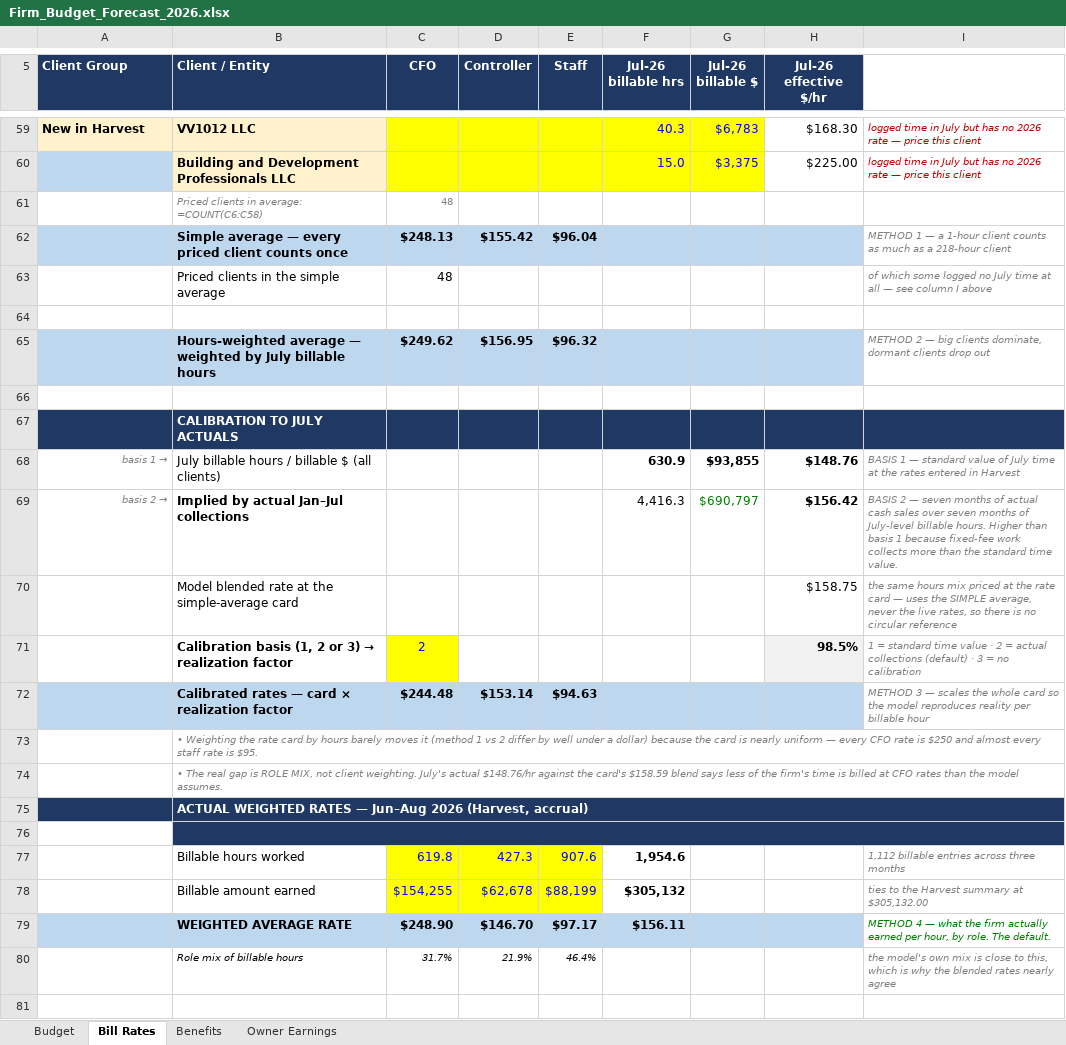
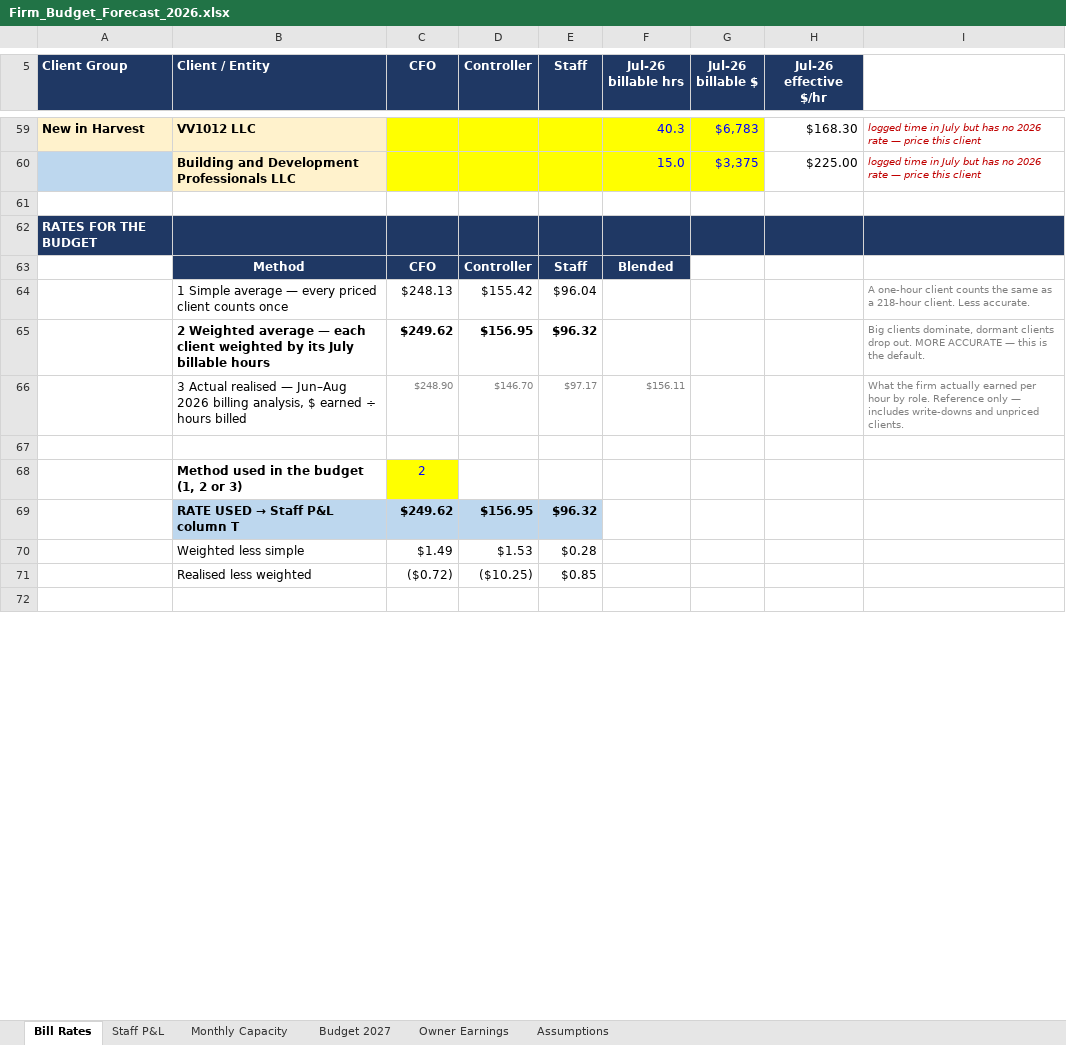
Before and after one commit to Onyxcfo/Firm-Budget-Forecast, an Excel workbook: Firm_Budget_Forecast_2026.xlsx, sheet Bill Rates, drawn as a sheet; only a part is shown, gaps mark what is left out; values as stored, in another font and other column widths than the file's, no borders; removed rows and columns are numbered as before the commit, all else as after; the diff covers the shown part only; the diff names each change by its address in the sheet, - before the commit and + after, or states it on an @@ line.

```diff
--- a/Firm_Budget_Forecast_2026.xlsx (sheet Bill Rates)
+++ b/Firm_Budget_Forecast_2026.xlsx (sheet Bill Rates)
-sheet tab: Benefits
+sheet tab: Monthly Capacity
-sheet tab: Budget
+sheet tab: Staff P&L
+sheet tab: Budget 2027
+sheet tab: Assumptions
-row 61:  | Priced clients in average: =COUNT(C6:C58) | 48
-row 62:  | Simple average — every priced client counts once | $248.13 | $155.42 | $96.04 |  |  |  | METHOD 1 — a 1-hour client counts as much as a 218-hour client
-row 63:  | Priced clients in the simple average | 48 |  |  |  |  |  | of which some logged no July time at all — see column I above
+row 62: RATES FOR THE BUDGET
+row 63:  | Method | CFO | Controller | Staff | Blended
+row 64:  | 1 Simple average — every priced client counts once | $248.13 | $155.42 | $96.04 |  |  |  | A one-hour client counts the same as a 218-hour client. Less accurate.
-A65:H65 fill: #BDD7EE
+A65:H65 fill: none
-B65 (Client / Entity): Hours-weighted average — weighted by July billable…
+B65 (Client / Entity): 2 Weighted average — each client weighted by its July billable…
-I65: METHOD 2 — big clients dominate, dormant clients drop out
+I65: Big clients dominate, dormant clients drop out. MORE ACCURATE — this is the default.
-I65 italic: on
+I65 italic: off
+row 66:  | 3 Actual realised — Jun–Aug 2026 billing analysis, $ earned ÷ hours billed | $248.90 | $146.70 | $97.17 | $156.11 |  |  | What the firm actually earned per hour by role. Reference only — includes write-downs and unpriced clients.
-row 67:  | CALIBRATION TO JULY ACTUALS
-row 68: basis 1 → | July billable hours / billable $ (all clients) |  |  |  | 630.9 | $93,855 | $148.76 | BASIS 1 — standard value of July time at the rates entered in Harvest
-row 69: basis 2 → | Implied by actual Jan–Jul collections |  |  |  | 4,416.3 | $690,797 | $156.42 | BASIS 2 — seven months of actual cash sales over seven months of July-level billable hours. Higher than basis 1 because fixed-fee work collects more than the standard time value.
-row 70:  | Model blended rate at the simple-average card |  |  |  |  |  | $158.75 | the same hours mix priced at the rate card — uses the SIMPLE average, never the live rates, so there is no circular reference
-row 71:  | Calibration basis (1, 2 or 3) → realization factor | 2 |  |  |  |  | 98.5% | 1 = standard time value · 2 = actual collections (default) · 3 = no calibration
-row 72:  | Calibrated rates — card × realization factor | $244.48 | $153.14 | $94.63 |  |  |  | METHOD 3 — scales the whole card so the model reproduces reality per billable hour
-row 73:  | • Weighting the rate card by hours barely moves it (method 1 vs 2 differ by well under a dollar) because the card is nearly uniform — every CFO rate is $250 and almost every staff rate is $95.
-row 74:  | • The real gap is ROLE MIX, not client weighting. July's actual $148.76/hr against the card's $158.59 blend says less of the firm's time is billed at CFO rates than the model assumes.
-row 75:  | ACTUAL WEIGHTED RATES — Jun–Aug 2026 (Harvest, accrual)
+row 68:  | Method used in the budget (1, 2 or 3) | 2
+row 69:  | RATE USED → Staff P&L column T | $249.62 | $156.95 | $96.32
+row 70:  | Weighted less simple | $1.49 | $1.53 | $0.28
+row 71:  | Realised less weighted | ($0.72) | ($10.25) | $0.85
-B72:I72 fill: #1F3864
+B72:I72 fill: none
-B76:I76 merged
-row 77:  | Billable hours worked | 619.8 | 427.3 | 907.6 | 1,954.6 |  |  | 1,112 billable entries across three months
-row 78:  | Billable amount earned | $154,255 | $62,678 | $88,199 | $305,132 |  |  | ties to the Harvest summary at $305,132.00
-row 79:  | WEIGHTED AVERAGE RATE | $248.90 | $146.70 | $97.17 | $156.11 |  |  | METHOD 4 — what the firm actually earned per hour, by role. The default.
-row 80:  | Role mix of billable hours | 31.7% | 21.9% | 46.4% |  |  |  | the model's own mix is close to this, which is why the blended rates nearly agree
-row 81: (empty)
```
Also changed, not shown: 1 removed row, 5 edited cells, cell formats and merged cells elsewhere in this sheet, sheet Monthly Capacity, sheet Owner Earnings, formulas that keep their value, 1 other file.
